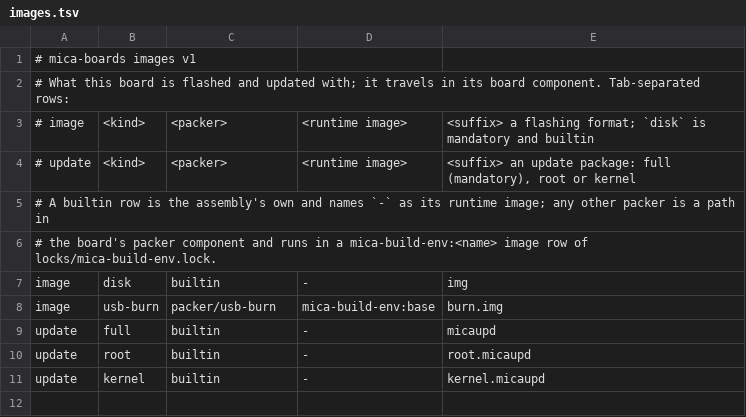
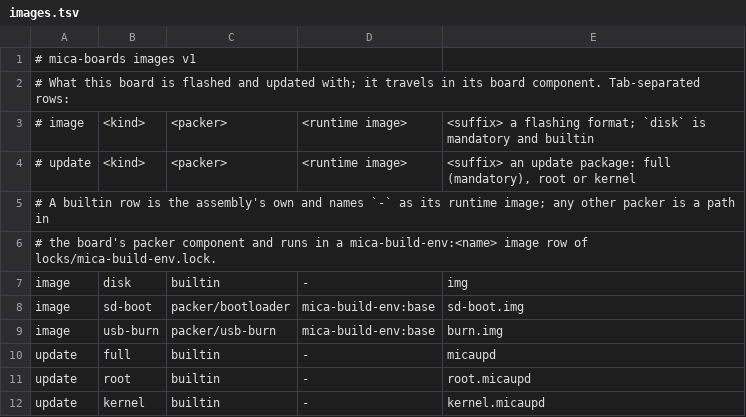
Before and after one commit to micaoss/mica-build, a TSV file: boards/s905x5m/images.tsv, drawn as a sheet.

Commit message:
Release the S905X5M SD image with sd-boot, and the eMMC images as their ROM alone

```diff
--- a/boards/s905x5m/images.tsv
+++ b/boards/s905x5m/images.tsv
@@ -7,2 +7,3 @@
 image	disk	builtin	-	img
+image	sd-boot	packer/bootloader	mica-build-env:base	sd-boot.img
 image	usb-burn	packer/usb-burn	mica-build-env:base	burn.img
```
Also changed, not shown: boards/s905x5m/outputs.tsv, 13 other files.
